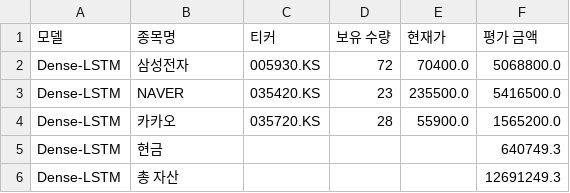
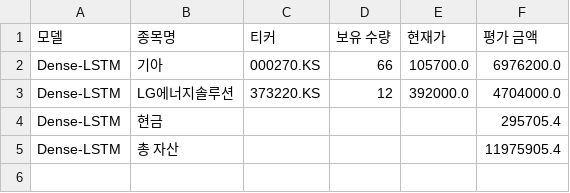
Before and after one commit to chesin1/-stock-ai-kr, a CSV file: data/dense_lstm_portfolio_final.csv, drawn as a sheet.

```diff
--- a/data/dense_lstm_portfolio_final.csv
+++ b/data/dense_lstm_portfolio_final.csv
@@ -1,6 +1,5 @@
 모델,종목명,티커,보유 수량,현재가,평가 금액
-Dense-LSTM,삼성전자,005930.KS,72,70400.0,5068800.0
-Dense-LSTM,NAVER,035420.KS,23,235500.0,5416500.0
-Dense-LSTM,카카오,035720.KS,28,55900.0,1565200.0
-Dense-LSTM,현금,,,,640749.3
-Dense-LSTM,총 자산,,,,12691249.3
+Dense-LSTM,기아,000270.KS,66,105700.0,6976200.0
+Dense-LSTM,LG에너지솔루션,373220.KS,12,392000.0,4704000.0
+Dense-LSTM,현금,,,,295705.4
+Dense-LSTM,총 자산,,,,11975905.4
```
Also changed, not shown: data/gb_20d_portfolio_final.csv, data/kr_predicted_with_scores.csv, 4 other files.
